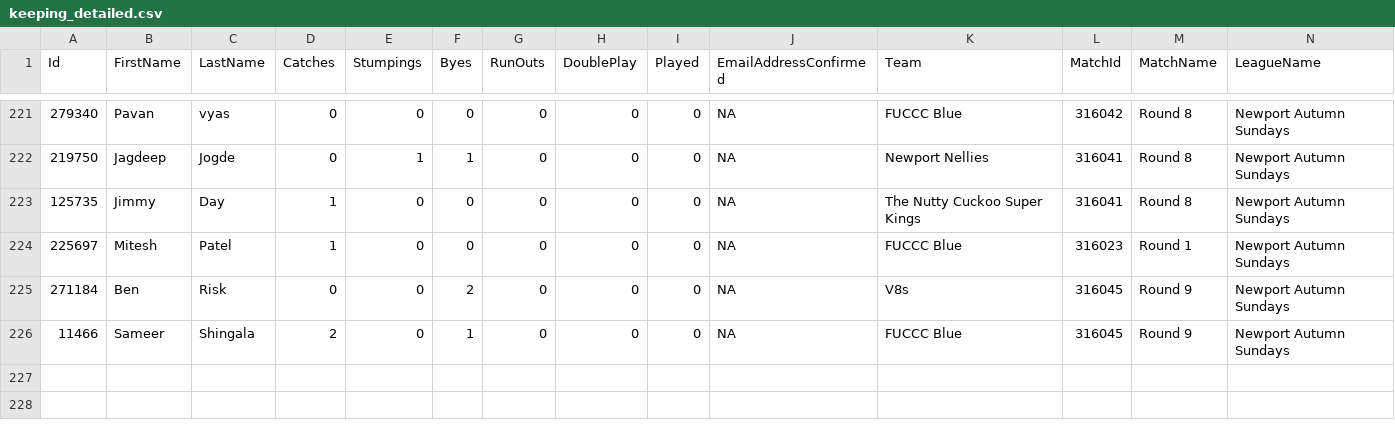
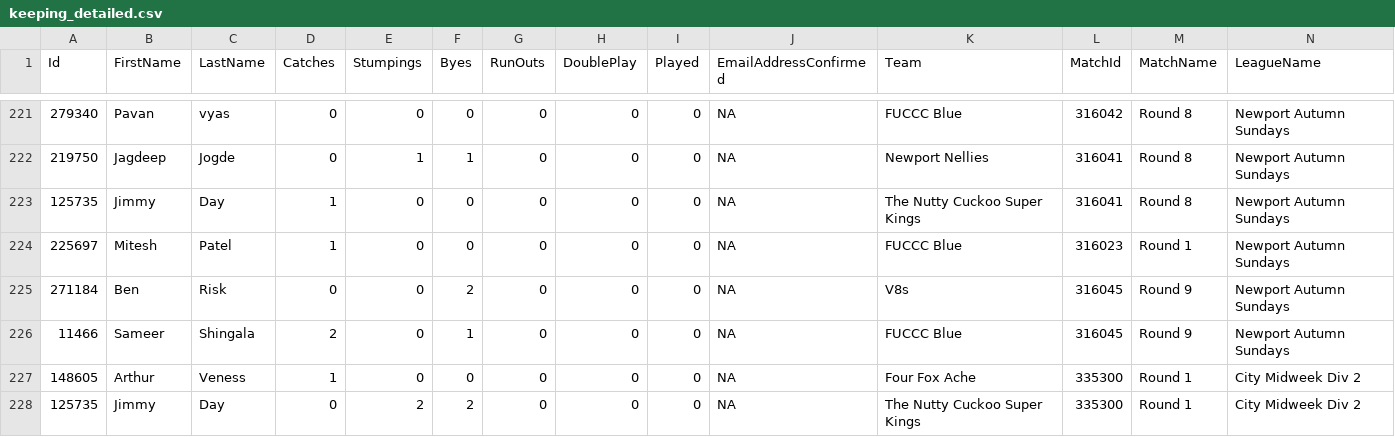
Before and after one commit to jimmyday12/nutty-cuckoo-super-kings, a CSV file: docs/data/keeping_detailed.csv, drawn as a sheet; only a part is shown, gaps mark what is left out; rows hold the shown columns only; the diff names each change by its address in the sheet, - before the commit and + after, or states it on an @@ line.

```diff
--- a/docs/data/keeping_detailed.csv
+++ b/docs/data/keeping_detailed.csv
+row 227: 148605 | Arthur | Veness | 1 | 0 | 0 | 0 | 0 | 0 | NA | Four Fox Ache | 335300 | Round 1 | City Midweek Div 2
+row 228: 125735 | Jimmy | Day | 0 | 2 | 2 | 0 | 0 | 0 | NA | The Nutty Cuckoo Super Kings | 335300 | Round 1 | City Midweek Div 2
```
Also changed, not shown: data/batting.csv, docs/data/batting.csv, 38 other files.
